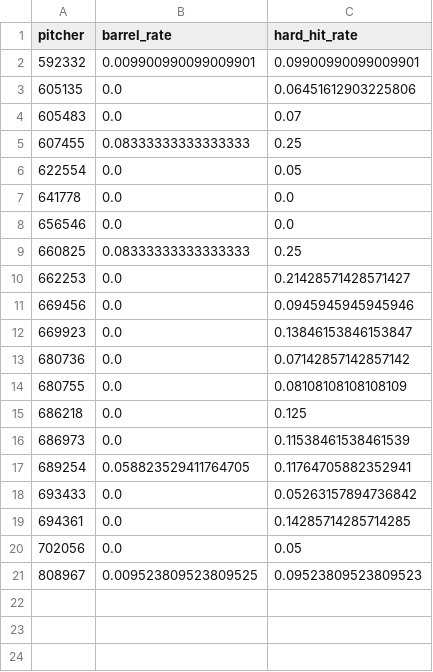
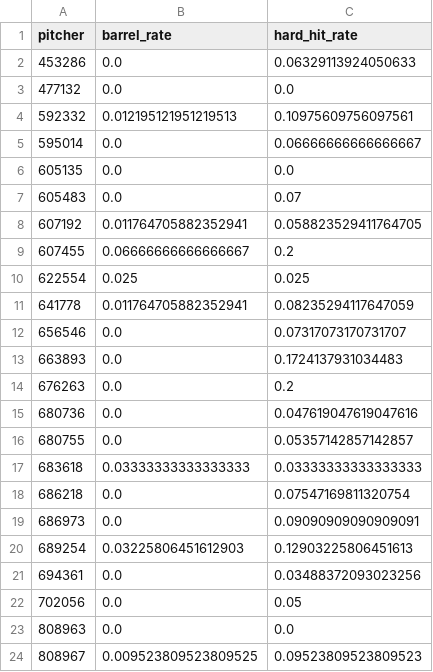
Before and after one commit to jomsy267-png/MLB-Stats-Puller, a CSV file: data/mlb_savant/pitcher_quality.csv, drawn as a sheet.

```diff
--- a/data/mlb_savant/pitcher_quality.csv
+++ b/data/mlb_savant/pitcher_quality.csv
@@ -1,21 +1,24 @@
 pitcher,barrel_rate,hard_hit_rate
-592332,0.009900990099009901,0.09900990099009901
-605135,0.0,0.06451612903225806
+453286,0.0,0.06329113924050633
+477132,0.0,0.0
+592332,0.012195121951219513,0.10975609756097561
+595014,0.0,0.06666666666666667
+605135,0.0,0.0
 605483,0.0,0.07
-607455,0.08333333333333333,0.25
-622554,0.0,0.05
-641778,0.0,0.0
-656546,0.0,0.0
-660825,0.08333333333333333,0.25
-662253,0.0,0.21428571428571427
-669456,0.0,0.0945945945945946
-669923,0.0,0.13846153846153847
-680736,0.0,0.07142857142857142
-680755,0.0,0.08108108108108109
-686218,0.0,0.125
-686973,0.0,0.11538461538461539
-689254,0.058823529411764705,0.11764705882352941
-693433,0.0,0.05263157894736842
-694361,0.0,0.14285714285714285
+607192,0.011764705882352941,0.058823529411764705
+607455,0.06666666666666667,0.2
+622554,0.025,0.025
+641778,0.011764705882352941,0.08235294117647059
+656546,0.0,0.07317073170731707
+663893,0.0,0.1724137931034483
+676263,0.0,0.2
+680736,0.0,0.047619047619047616
+680755,0.0,0.05357142857142857
+683618,0.03333333333333333,0.03333333333333333
+686218,0.0,0.07547169811320754
+686973,0.0,0.09090909090909091
+689254,0.03225806451612903,0.12903225806451613
+694361,0.0,0.03488372093023256
 702056,0.0,0.05
+808963,0.0,0.0
 808967,0.009523809523809525,0.09523809523809523
```
Also changed, not shown: 4 other files.
